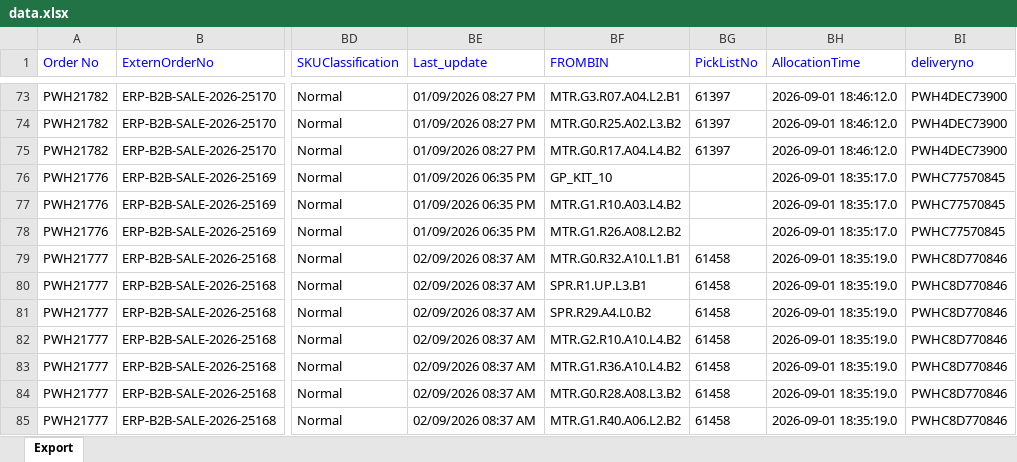
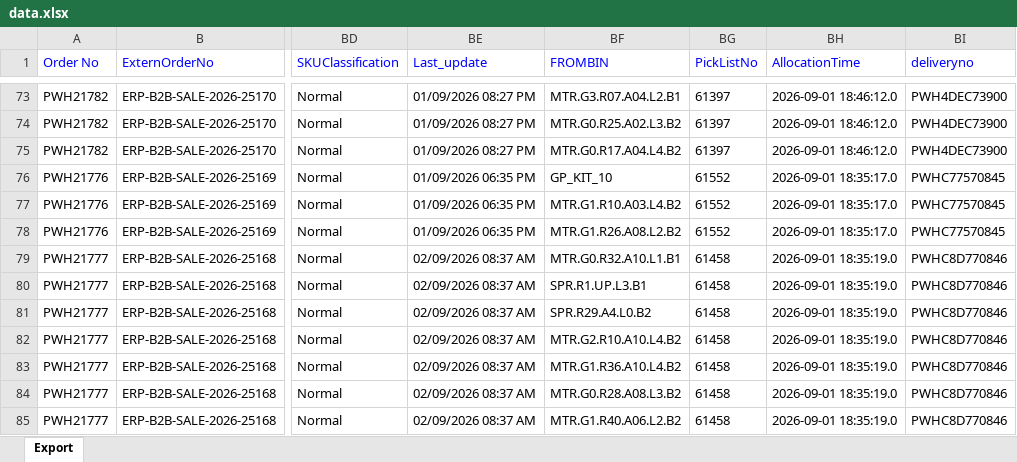
Before and after one commit to Kamal2-Pal/Kamal-pal-Dashboard, an Excel workbook: data.xlsx, sheet Export, drawn as a sheet; only a part is shown, gaps mark what is left out; values as stored, in another font and other column widths than the file's, no borders; the diff covers the shown part only; the diff names each change by its address in the sheet, - before the commit and + after, or states it on an @@ line.

```diff
--- a/data.xlsx (sheet Export)
+++ b/data.xlsx (sheet Export)
-BG76:BG78 (PickListNo): (empty)
+BG76:BG78 (PickListNo): 61552
```
Also changed, not shown: 164 edited cells elsewhere in this sheet.
